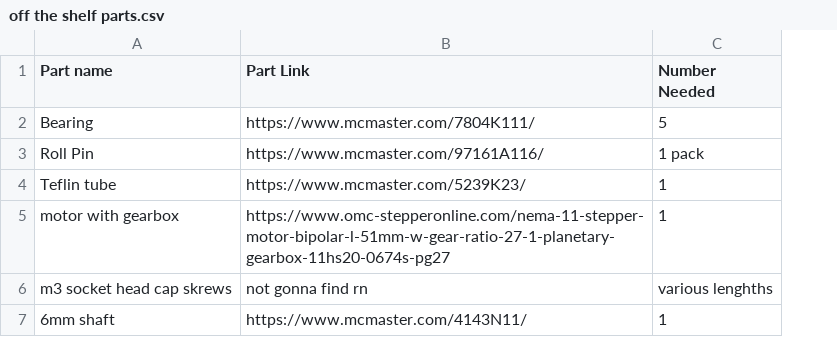
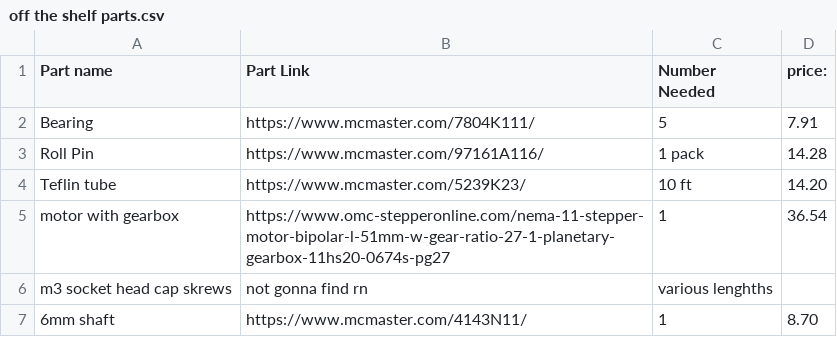
Before and after one commit to Sindry-Manufacturing/rotoforge, a CSV file: untested designs/overkill wire extruder/off the shelf parts.csv, drawn as a sheet; the diff names each change by its address in the sheet, - before the commit and + after, or states it on an @@ line.

Commit message:
added orbital friction design

```diff
--- a/untested designs/overkill wire extruder/off the shelf parts.csv
+++ b/untested designs/overkill wire extruder/off the shelf parts.csv
+column D (price:), rows 2-7: 7.91 | 14.28 | 14.20 | 36.54 |  | 8.70
-C4 (Number Needed): 1
+C4 (Number Needed): 10 ft
```
Also changed, not shown: 2 other files.
